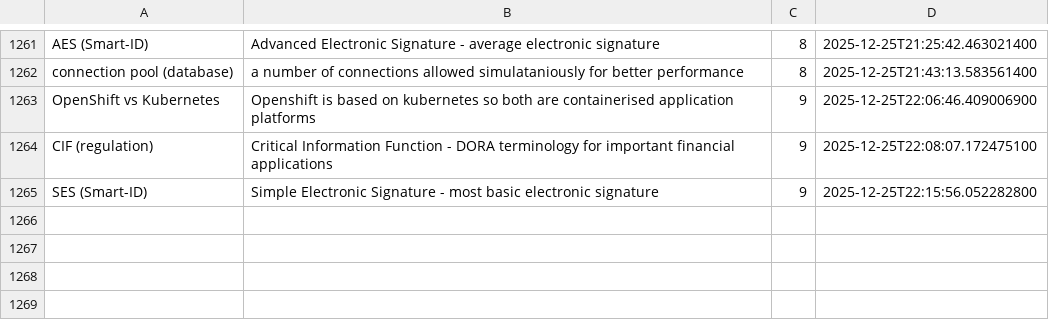
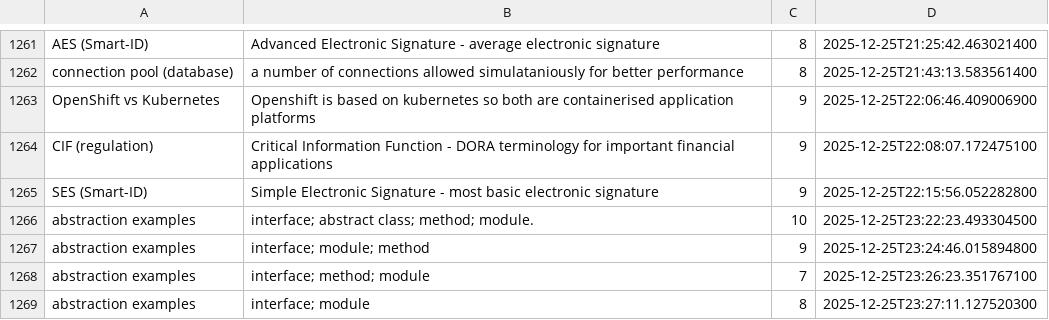
Before and after one commit to wishpath/one-liners, a CSV file: src/main/java/org/sa/storage/saves/attempted_answers.csv, drawn as a sheet; only a part is shown, gaps mark what is left out.

```diff
--- a/src/main/java/org/sa/storage/saves/attempted_answers.csv
+++ b/src/main/java/org/sa/storage/saves/attempted_answers.csv
@@ -1265 +1265,5 @@ CIF (regulation),Critical Information Function - DORA terminology for important
 SES (Smart-ID),Simple Electronic Signature - most basic electronic signature,9,2025-12-25T22:15:56.052282800
+abstraction examples,interface; abstract class; method; module.,10,2025-12-25T23:22:23.493304500
+abstraction examples,interface; module; method,9,2025-12-25T23:24:46.015894800
+abstraction examples,interface; method; module,7,2025-12-25T23:26:23.351767100
+abstraction examples,interface; module,8,2025-12-25T23:27:11.127520300
```
Also changed, not shown: src/main/java/org/sa/storage/saves/not_today.csv, 5 other files.
